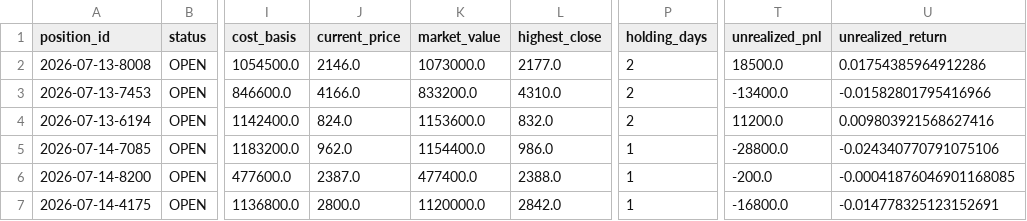
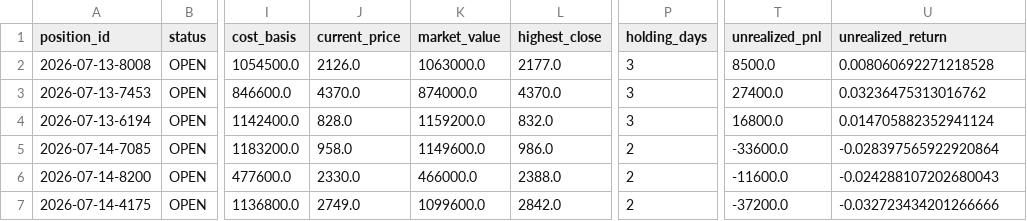
Before and after one commit to M-Osugi1230/momentum-chimpan, a CSV file: data/paper_portfolio.csv, drawn as a sheet; only a part is shown, gaps mark what is left out; the diff covers the shown part only; the diff names each change by its address in the sheet, - before the commit and + after, or states it on an @@ line.

```diff
--- a/data/paper_portfolio.csv
+++ b/data/paper_portfolio.csv
-J2 (current_price): 2146.0
+J2 (current_price): 2126.0
-K2 (market_value): 1073000.0
+K2 (market_value): 1063000.0
-P2:P4 (holding_days): 2
+P2:P4 (holding_days): 3
-T2 (unrealized_pnl): 18500.0
+T2 (unrealized_pnl): 8500.0
-U2 (unrealized_return): 0.01754385964912286
+U2 (unrealized_return): 0.008060692271218528
-J3 (current_price): 4166.0
+J3 (current_price): 4370.0
-K3 (market_value): 833200.0
+K3 (market_value): 874000.0
-L3 (highest_close): 4310.0
+L3 (highest_close): 4370.0
-T3 (unrealized_pnl): -13400.0
+T3 (unrealized_pnl): 27400.0
-U3 (unrealized_return): -0.01582801795416966
+U3 (unrealized_return): 0.03236475313016762
-J4 (current_price): 824.0
+J4 (current_price): 828.0
-K4 (market_value): 1153600.0
+K4 (market_value): 1159200.0
-T4 (unrealized_pnl): 11200.0
+T4 (unrealized_pnl): 16800.0
-U4 (unrealized_return): 0.009803921568627416
+U4 (unrealized_return): 0.014705882352941124
-J5 (current_price): 962.0
+J5 (current_price): 958.0
-K5 (market_value): 1154400.0
+K5 (market_value): 1149600.0
-P5:P7 (holding_days): 1
+P5:P7 (holding_days): 2
-T5 (unrealized_pnl): -28800.0
+T5 (unrealized_pnl): -33600.0
-U5 (unrealized_return): -0.024340770791075106
+U5 (unrealized_return): -0.028397565922920864
-J6 (current_price): 2387.0
+J6 (current_price): 2330.0
-K6 (market_value): 477400.0
+K6 (market_value): 466000.0
-T6 (unrealized_pnl): -200.0
+T6 (unrealized_pnl): -11600.0
-U6 (unrealized_return): -0.00041876046901168085
+U6 (unrealized_return): -0.024288107202680043
-J7 (current_price): 2800.0
+J7 (current_price): 2749.0
-K7 (market_value): 1120000.0
+K7 (market_value): 1099600.0
-T7 (unrealized_pnl): -16800.0
+T7 (unrealized_pnl): -37200.0
-U7 (unrealized_return): -0.014778325123152691
+U7 (unrealized_return): -0.032723434201266666
```
Also changed, not shown: 16 edited cells elsewhere in this file, data/execution_audit.csv, data/market_temperature.csv, 6 other files.
